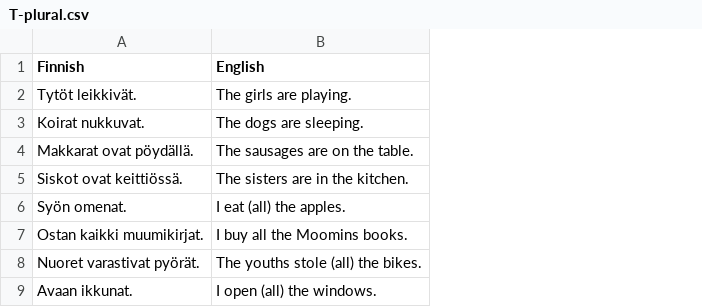
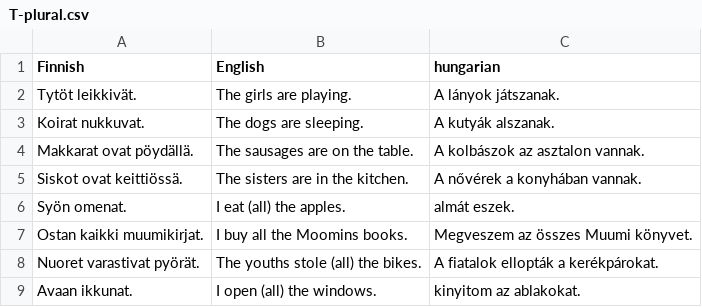
Before and after one commit to halmosb/SuomiApp, a CSV file: word_lists/Suomi3/T-plural.csv, drawn as a sheet; only a part is shown; the diff names each change by its address in the sheet, - before the commit and + after, or states it on an @@ line.

```diff
--- a/word_lists/Suomi3/T-plural.csv
+++ b/word_lists/Suomi3/T-plural.csv
+column C (hungarian), rows 2-9: A lányok játszanak. | A kutyák alszanak. | A kolbászok az asztalon vannak. | A nővérek a konyhában vannak. | almát eszek. | Megveszem az összes Muumi könyvet. | A fiatalok ellopták a kerékpárokat. | kinyitom az ablakokat.
```
Also changed, not shown: word_lists/Suomi3/LUOKKAHUONESANASTOA.csv, word_lists/Suomi3/T-plural2.csv, 13 other files.
